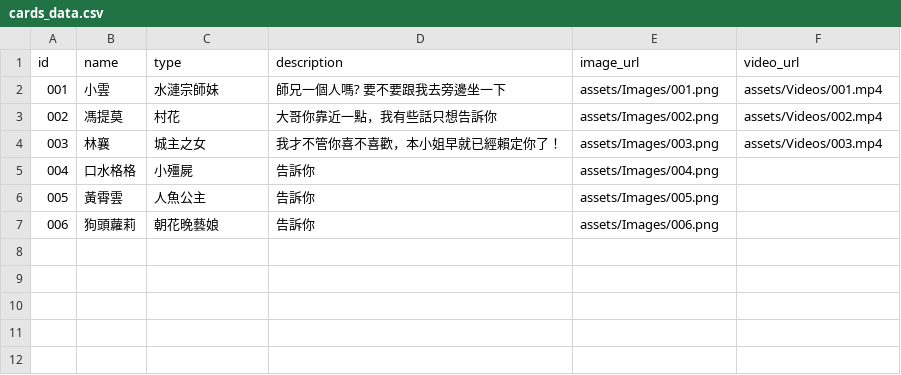
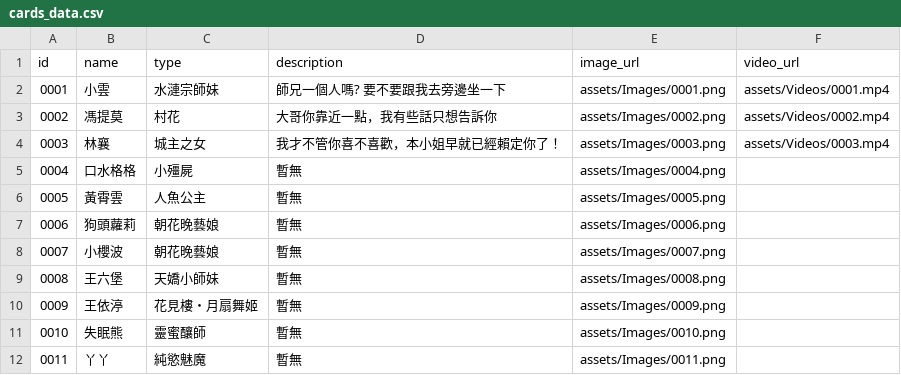
Before and after one commit to rich5241/XianxiaCardApp, a CSV file: assets/data/cards_data.csv, drawn as a sheet; the diff names each change by its address in the sheet, - before the commit and + after, or states it on an @@ line.

```diff
--- a/assets/data/cards_data.csv
+++ b/assets/data/cards_data.csv
@@ column A (id) renumbered between rows 2 and 7 @@
-E2 (image_url): assets/Images/001.png
+E2 (image_url): assets/Images/0001.png
-F2 (video_url): assets/Videos/001.mp4
+F2 (video_url): assets/Videos/0001.mp4
-E3 (image_url): assets/Images/002.png
+E3 (image_url): assets/Images/0002.png
-F3 (video_url): assets/Videos/002.mp4
+F3 (video_url): assets/Videos/0002.mp4
-E4 (image_url): assets/Images/003.png
+E4 (image_url): assets/Images/0003.png
-F4 (video_url): assets/Videos/003.mp4
+F4 (video_url): assets/Videos/0003.mp4
-D5:D7 (description): 告訴你
+D5:D7 (description): 暫無
-E5 (image_url): assets/Images/004.png
+E5 (image_url): assets/Images/0004.png
-E6 (image_url): assets/Images/005.png
+E6 (image_url): assets/Images/0005.png
-E7 (image_url): assets/Images/006.png
+E7 (image_url): assets/Images/0006.png
+row 8: 0007 | 小櫻波 | 朝花晚藝娘 | 暫無 | assets/Images/0007.png
+row 9: 0008 | 王六堡 | 天嬌小師妹 | 暫無 | assets/Images/0008.png
+row 10: 0009 | 王依渟 | 花見樓・月扇舞姬 | 暫無 | assets/Images/0009.png
+row 11: 0010 | 失眠熊 | 靈蜜釀師 | 暫無 | assets/Images/0010.png
+row 12: 0011 | 丫丫 | 純慾魅魔 | 暫無 | assets/Images/0011.png
```
Also changed, not shown: 31 other files.
